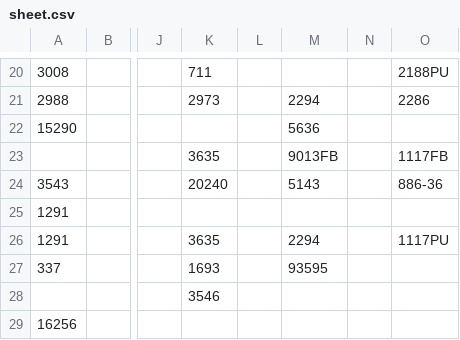
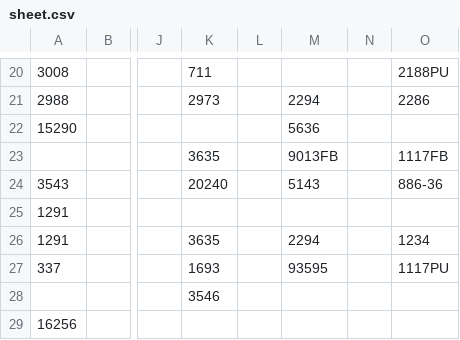
Before and after one commit to tennercheung/LEDMerchLookup, a CSV file: sheet.csv, drawn as a sheet; only a part is shown, gaps mark what is left out; the diff names each change by its address in the sheet, - before the commit and + after, or states it on an @@ line.

Commit message:
update col8

```diff
--- a/sheet.csv
+++ b/sheet.csv
-O26: 1117PU
+O26: 1234
-O27: (empty)
+O27: 1117PU
```
